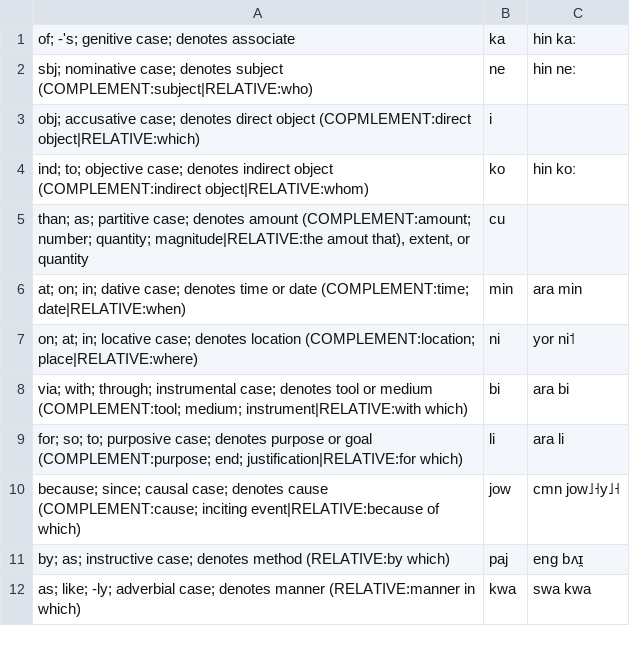
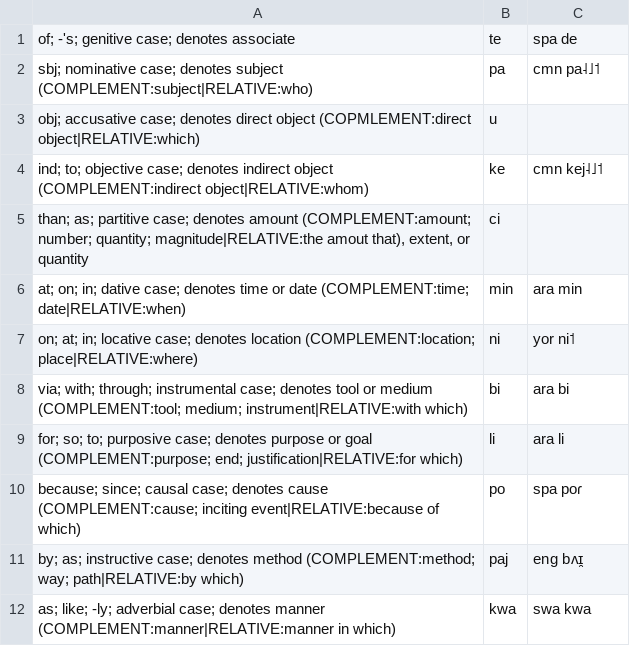
Before and after one commit to jkunimune/Djastiz, a CSV file: dictionary/preposition.csv, drawn as a sheet.

```diff
--- a/dictionary/preposition.csv
+++ b/dictionary/preposition.csv
@@ -1,6 +1,6 @@
-"of; -'s; genitive case; denotes associate",ka,hin kaː
-"sbj; nominative case; denotes subject (COMPLEMENT:subject|RELATIVE:who)",ne,hin neː
-"obj; accusative case; denotes direct object (COPMLEMENT:direct object|RELATIVE:which)",i,
-"ind; to; objective case; denotes indirect object (COMPLEMENT:indirect object|RELATIVE:whom)",ko,hin koː
-"than; as; partitive case; denotes amount (COMPLEMENT:amount; number; quantity; magnitude|RELATIVE:the amout that), extent, or quantity",cu
+"of; -'s; genitive case; denotes associate",te,spa de
+"sbj; nominative case; denotes subject (COMPLEMENT:subject|RELATIVE:who)",pa,cmn pa˨˩˦
+"obj; accusative case; denotes direct object (COPMLEMENT:direct object|RELATIVE:which)",u,
+"ind; to; objective case; denotes indirect object (COMPLEMENT:indirect object|RELATIVE:whom)",ke,cmn kej˨˩˦
+"than; as; partitive case; denotes amount (COMPLEMENT:amount; number; quantity; magnitude|RELATIVE:the amout that), extent, or quantity",ci
 "at; on; in; dative case; denotes time or date (COMPLEMENT:time; date|RELATIVE:when)",min,ara min
@@ -9,4 +9,4 @@
 "for; so; to; purposive case; denotes purpose or goal (COMPLEMENT:purpose; end; justification|RELATIVE:for which)",li,ara li
-"because; since; causal case; denotes cause (COMPLEMENT:cause; inciting event|RELATIVE:because of which)",jow,cmn jow˩˧y˩˧
-"by; as; instructive case; denotes method (RELATIVE:by which)",paj,eng bʌɪ̯
-"as; like; -ly; adverbial case; denotes manner (RELATIVE:manner in which)",kwa,swa kwa
+"because; since; causal case; denotes cause (COMPLEMENT:cause; inciting event|RELATIVE:because of which)",po,spa poɾ
+"by; as; instructive case; denotes method (COMPLEMENT:method; way; path|RELATIVE:by which)",paj,eng bʌɪ̯
+"as; like; -ly; adverbial case; denotes manner (COMPLEMENT:manner|RELATIVE:manner in which)",kwa,swa kwa
```
Also changed, not shown: dictionary/compound word.csv, dictionary/loanword.csv, 9 other files.
